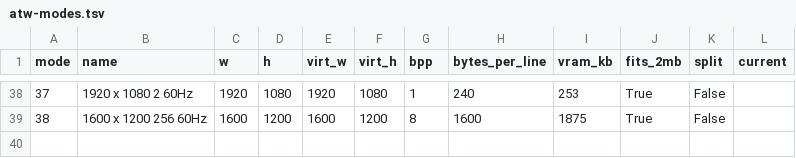
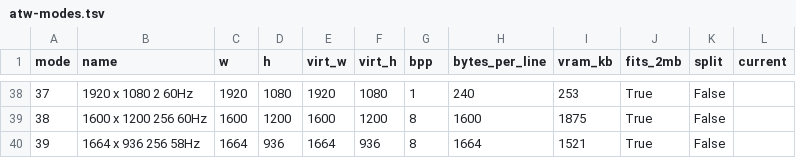
Before and after one commit to rchennau/sam-atari-tt030, a TSV file: docs/atw-modes.tsv, drawn as a sheet; only a part is shown, gaps mark what is left out.

```diff
--- a/docs/atw-modes.tsv
+++ b/docs/atw-modes.tsv
@@ -39 +39,2 @@ mode	name	w	h	virt_w	virt_h	bpp	bytes_per_line	vram_kb	fits_2mb	split	current
 38	1600 x 1200 256 60Hz	1600	1200	1600	1200	8	1600	1875	True	False	
+39	1664 x 936 256 58Hz	1664	936	1664	936	8	1664	1521	True	False	
```
Also changed, not shown: 1 other file.
